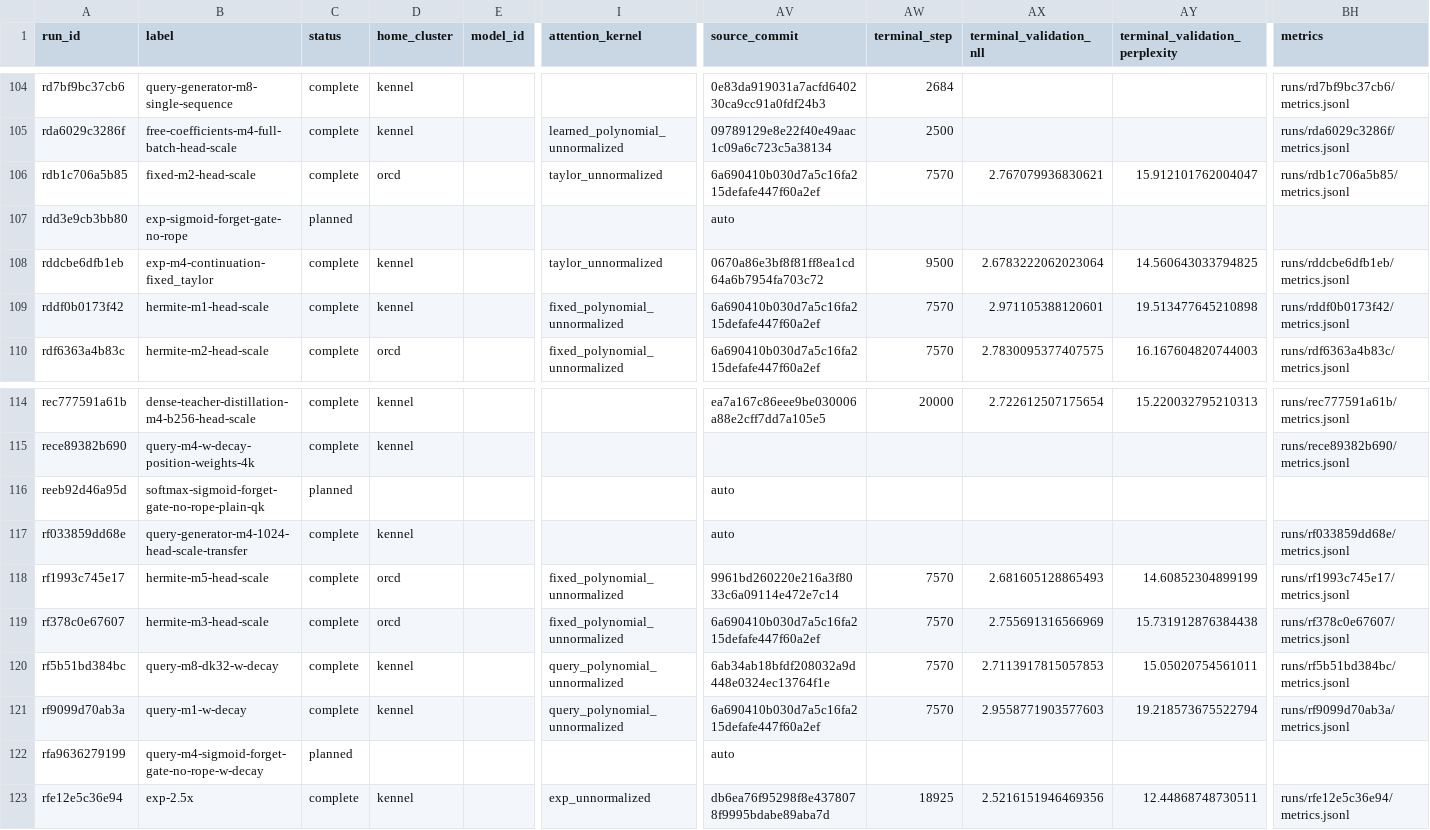
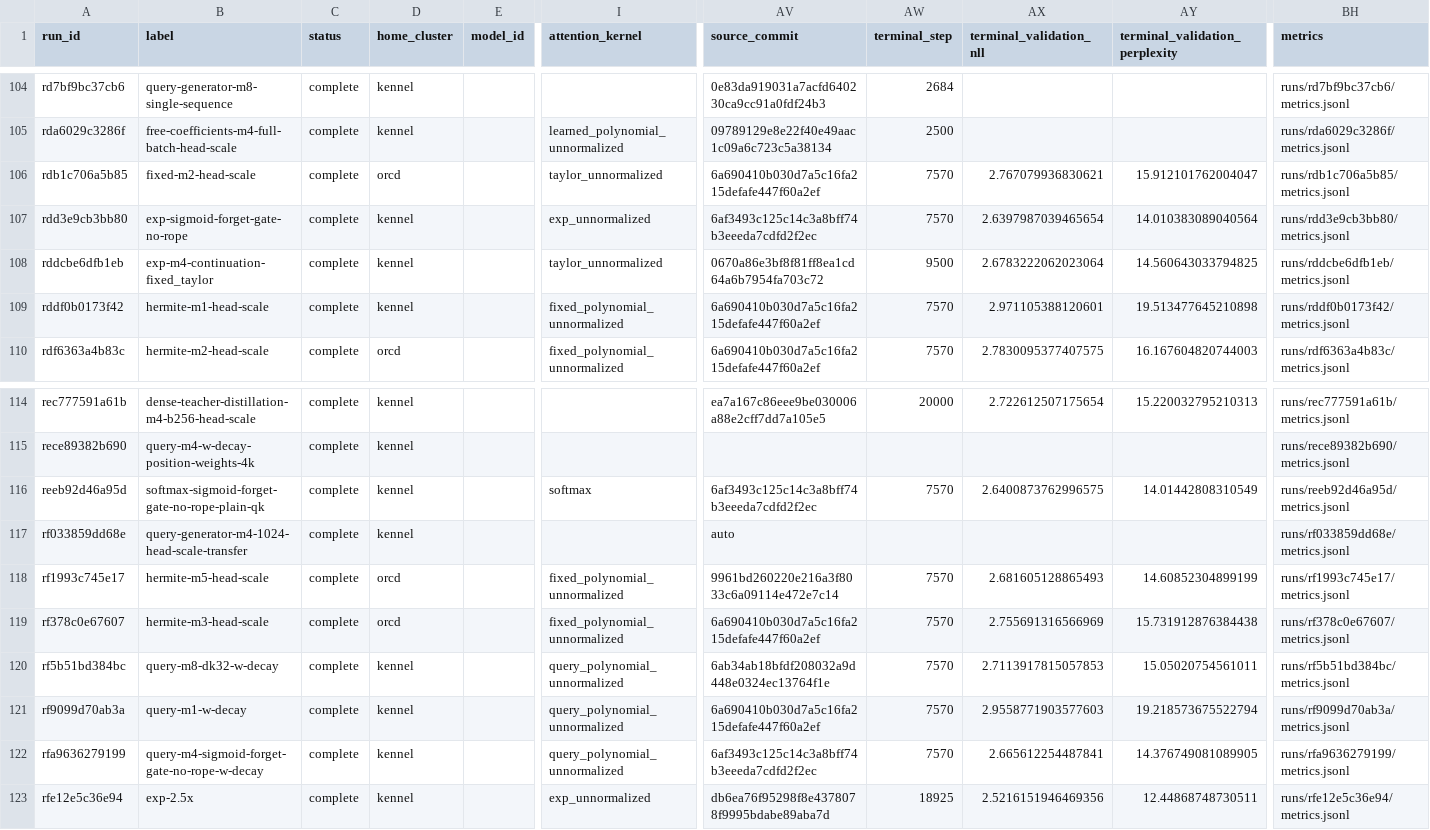
Before and after one commit to rafaelhanashiro/functional-memory, a CSV file: experiments/transformer_pp/runs.csv, drawn as a sheet; only a part is shown, gaps mark what is left out; the diff names each change by its address in the sheet, - before the commit and + after, or states it on an @@ line.

```diff
--- a/experiments/transformer_pp/runs.csv
+++ b/experiments/transformer_pp/runs.csv
-C107 (status): planned
+C107 (status): complete
-D107 (home_cluster): (empty)
+D107 (home_cluster): kennel
-I107 (attention_kernel): (empty)
+I107 (attention_kernel): exp_unnormalized
-AV107 (source_commit): auto
+AV107 (source_commit): 6af3493c125c14c3a8bff74b3eeeda7cdfd2f2ec
-AW107 (terminal_step): (empty)
+AW107 (terminal_step): 7570
-AX107 (terminal_validation_nll): (empty)
+AX107 (terminal_validation_nll): 2.6397987039465654
-AY107 (terminal_validation_perplexity): (empty)
+AY107 (terminal_validation_perplexity): 14.010383089040564
-BH107 (metrics): (empty)
+BH107 (metrics): runs/rdd3e9cb3bb80/metrics.jsonl
-C116 (status): planned
+C116 (status): complete
-D116 (home_cluster): (empty)
+D116 (home_cluster): kennel
-I116 (attention_kernel): (empty)
+I116 (attention_kernel): softmax
-AV116 (source_commit): auto
+AV116 (source_commit): 6af3493c125c14c3a8bff74b3eeeda7cdfd2f2ec
-AW116 (terminal_step): (empty)
+AW116 (terminal_step): 7570
-AX116 (terminal_validation_nll): (empty)
+AX116 (terminal_validation_nll): 2.6400873762996575
-AY116 (terminal_validation_perplexity): (empty)
+AY116 (terminal_validation_perplexity): 14.01442808310549
-BH116 (metrics): (empty)
+BH116 (metrics): runs/reeb92d46a95d/metrics.jsonl
-C122 (status): planned
+C122 (status): complete
-D122 (home_cluster): (empty)
+D122 (home_cluster): kennel
-I122 (attention_kernel): (empty)
+I122 (attention_kernel): query_polynomial_unnormalized
-AV122 (source_commit): auto
+AV122 (source_commit): 6af3493c125c14c3a8bff74b3eeeda7cdfd2f2ec
-AW122 (terminal_step): (empty)
+AW122 (terminal_step): 7570
-AX122 (terminal_validation_nll): (empty)
+AX122 (terminal_validation_nll): 2.665612254487841
-AY122 (terminal_validation_perplexity): (empty)
+AY122 (terminal_validation_perplexity): 14.376749081089905
-BH122 (metrics): (empty)
+BH122 (metrics): runs/rfa9636279199/metrics.jsonl
```
Also changed, not shown: 12 other files.
